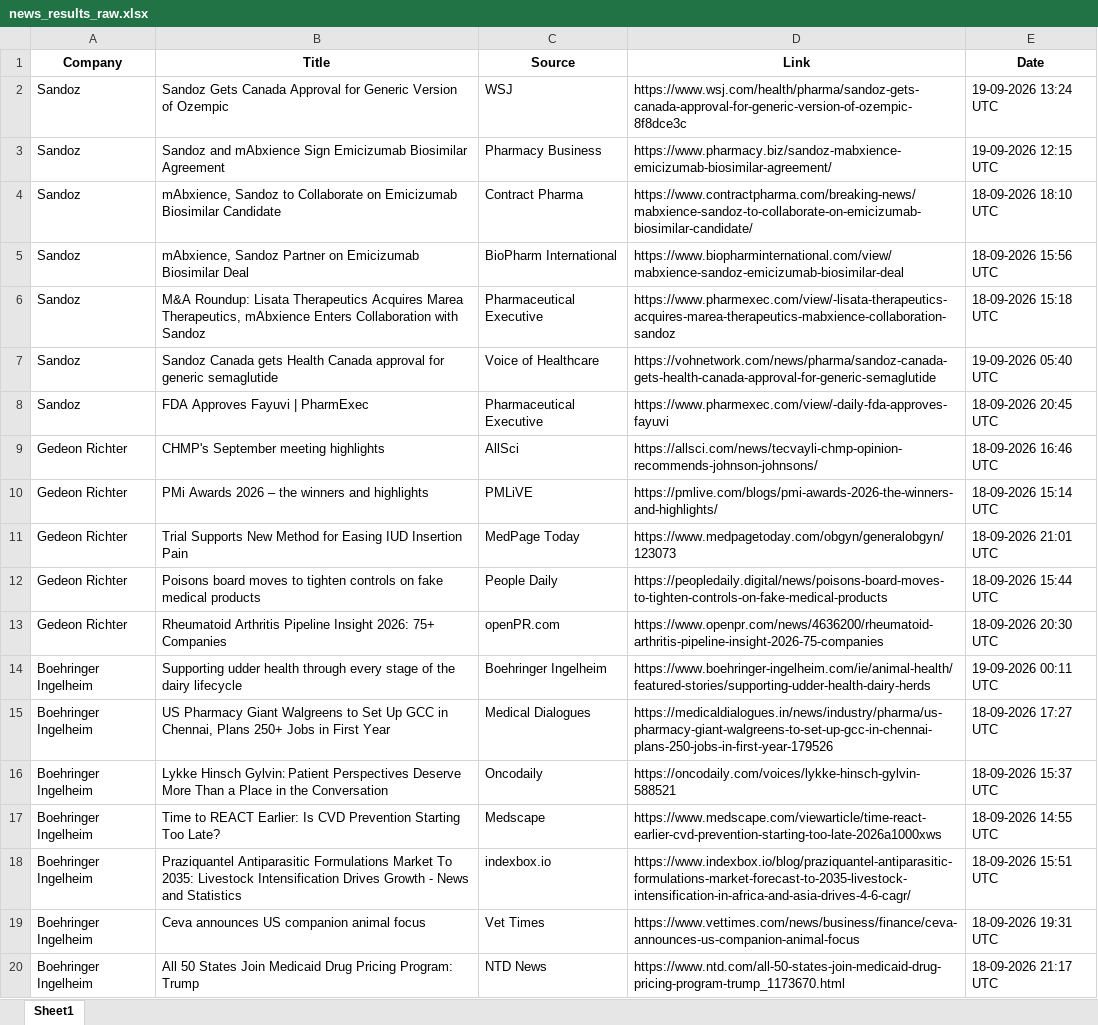
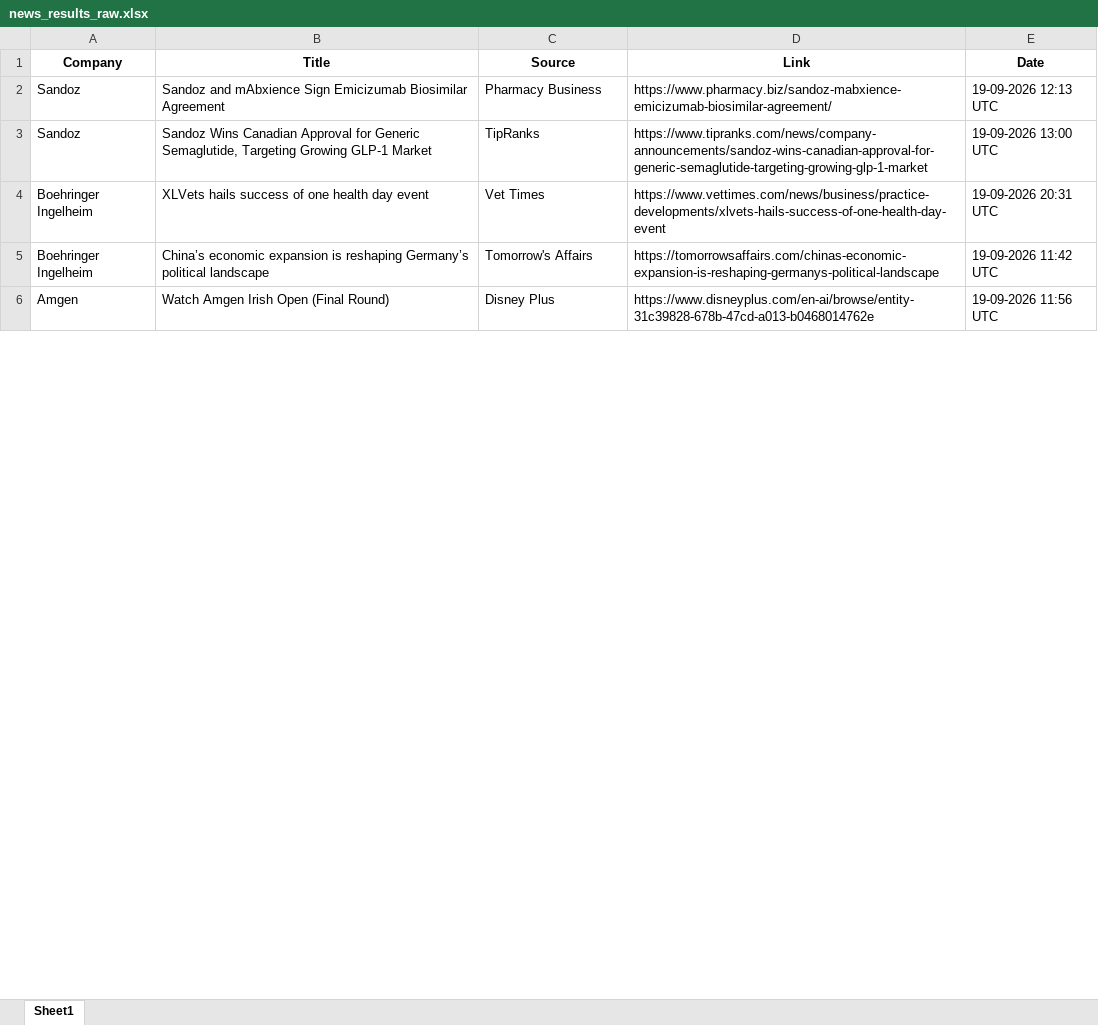
Before and after one commit to synapseKrishna/Ved, an Excel workbook: news_results_raw.xlsx, sheet Sheet1, drawn as a sheet; only a part is shown; the shorter side is filled out with more unchanged rows; values as stored, in another font and other column widths than the file's, no borders; removed rows and columns are numbered as before the commit, all else as after; the diff covers the shown part only; the diff names each change by its address in the sheet, - before the commit and + after, or states it on an @@ line.

```diff
--- a/news_results_raw.xlsx (sheet Sheet1)
+++ b/news_results_raw.xlsx (sheet Sheet1)
-row 2: Sandoz | Sandoz Gets Canada Approval for Generic Version of Ozempic | WSJ | https://www.wsj.com/health/pharma/sandoz-gets-canada-approval-for-generic-version-of-ozempic-8f8dce3c | 19-09-2026 13:24 UTC
-E2 (Date): 19-09-2026 12:15 UTC
+E2 (Date): 19-09-2026 12:13 UTC
-row 4: Sandoz | mAbxience, Sandoz to Collaborate on Emicizumab Biosimilar Candidate | Contract Pharma | https://www.contractpharma.com/breaking-news/mabxience-sandoz-to-collaborate-on-emicizumab-biosimilar-candidate/ | 18-09-2026 18:10 UTC
-row 5: Sandoz | mAbxience, Sandoz Partner on Emicizumab Biosimilar Deal | BioPharm International | https://www.biopharminternational.com/view/mabxience-sandoz-emicizumab-biosimilar-deal | 18-09-2026 15:56 UTC
-row 6: Sandoz | M&A Roundup: Lisata Therapeutics Acquires Marea Therapeutics, mAbxience Enters Collaboration with Sandoz | Pharmaceutical Executive | https://www.pharmexec.com/view/-lisata-therapeutics-acquires-marea-therapeutics-mabxience-collaboration-sandoz | 18-09-2026 15:18 UTC
-B3 (Title): Sandoz Canada gets Health Canada approval for generic semaglutide
+B3 (Title): Sandoz Wins Canadian Approval for Generic Semaglutide, Targeting Growing GLP-1 Market
-C3 (Source): Voice of Healthcare
+C3 (Source): TipRanks
-D3 (Link): https://vohnetwork.com/news/pharma/sandoz-canada-gets-health-canada-approval-for-generic-semaglutide
+D3 (Link): https://www.tipranks.com/news/company-announcements/sandoz-wins-canadian-approval-for-generic-semaglutide-targeting-growing-glp-1-market
-E3 (Date): 19-09-2026 05:40 UTC
+E3 (Date): 19-09-2026 13:00 UTC
-row 8: Sandoz | FDA Approves Fayuvi | PharmExec | Pharmaceutical Executive | https://www.pharmexec.com/view/-daily-fda-approves-fayuvi | 18-09-2026 20:45 UTC
-row 9: Gedeon Richter | CHMP's September meeting highlights | AllSci | https://allsci.com/news/tecvayli-chmp-opinion-recommends-johnson-johnsons/ | 18-09-2026 16:46 UTC
-row 10: Gedeon Richter | PMi Awards 2026 – the winners and highlights | PMLiVE | https://pmlive.com/blogs/pmi-awards-2026-the-winners-and-highlights/ | 18-09-2026 15:14 UTC
-row 11: Gedeon Richter | Trial Supports New Method for Easing IUD Insertion Pain | MedPage Today | https://www.medpagetoday.com/obgyn/generalobgyn/123073 | 18-09-2026 21:01 UTC
-row 12: Gedeon Richter | Poisons board moves to tighten controls on fake medical products | People Daily | https://peopledaily.digital/news/poisons-board-moves-to-tighten-controls-on-fake-medical-products | 18-09-2026 15:44 UTC
-row 13: Gedeon Richter | Rheumatoid Arthritis Pipeline Insight 2026: 75+ Companies | openPR.com | https://www.openpr.com/news/4636200/rheumatoid-arthritis-pipeline-insight-2026-75-companies | 18-09-2026 20:30 UTC
-row 14: Boehringer Ingelheim | Supporting udder health through every stage of the dairy lifecycle | Boehringer Ingelheim | https://www.boehringer-ingelheim.com/ie/animal-health/featured-stories/supporting-udder-health-dairy-herds | 19-09-2026 00:11 UTC
-row 15: Boehringer Ingelheim | US Pharmacy Giant Walgreens to Set Up GCC in Chennai, Plans 250+ Jobs in First Year | Medical Dialogues | https://medicaldialogues.in/news/industry/pharma/us-pharmacy-giant-walgreens-to-set-up-gcc-in-chennai-plans-250-jobs-in-first-year-179526 | 18-09-2026 17:27 UTC
-row 16: Boehringer Ingelheim | Lykke Hinsch Gylvin։ Patient Perspectives Deserve More Than a Place in the Conversation | Oncodaily | https://oncodaily.com/voices/lykke-hinsch-gylvin-588521 | 18-09-2026 15:37 UTC
-row 17: Boehringer Ingelheim | Time to REACT Earlier: Is CVD Prevention Starting Too Late? | Medscape | https://www.medscape.com/viewarticle/time-react-earlier-cvd-prevention-starting-too-late-2026a1000xws | 18-09-2026 14:55 UTC
-row 18: Boehringer Ingelheim | Praziquantel Antiparasitic Formulations Market To 2035: Livestock Intensification Drives Growth - News and Statistics | indexbox.io | https://www.indexbox.io/blog/praziquantel-antiparasitic-formulations-market-forecast-to-2035-livestock-intensification-in-africa-and-asia-drives-4-6-cagr/ | 18-09-2026 15:51 UTC
-B4 (Title): Ceva announces US companion animal focus
+B4 (Title): XLVets hails success of one health day event
-D4 (Link): https://www.vettimes.com/news/business/finance/ceva-announces-us-companion-animal-focus
+D4 (Link): https://www.vettimes.com/news/business/practice-developments/xlvets-hails-success-of-one-health-day-event
-E4 (Date): 18-09-2026 19:31 UTC
+E4 (Date): 19-09-2026 20:31 UTC
-B5 (Title): All 50 States Join Medicaid Drug Pricing Program: Trump
+B5 (Title): China’s economic expansion is reshaping Germany’s political landscape
-C5 (Source): NTD News
+C5 (Source): Tomorrow's Affairs
-D5 (Link): https://www.ntd.com/all-50-states-join-medicaid-drug-pricing-program-trump_1173670.html
+D5 (Link): https://tomorrowsaffairs.com/chinas-economic-expansion-is-reshaping-germanys-political-landscape
-E5 (Date): 18-09-2026 21:17 UTC
+E5 (Date): 19-09-2026 11:42 UTC
```
Also changed, not shown: 28 added rows, 46 removed rows, 1 moved row and 183 edited cells elsewhere in this sheet, news_results.xlsx.
